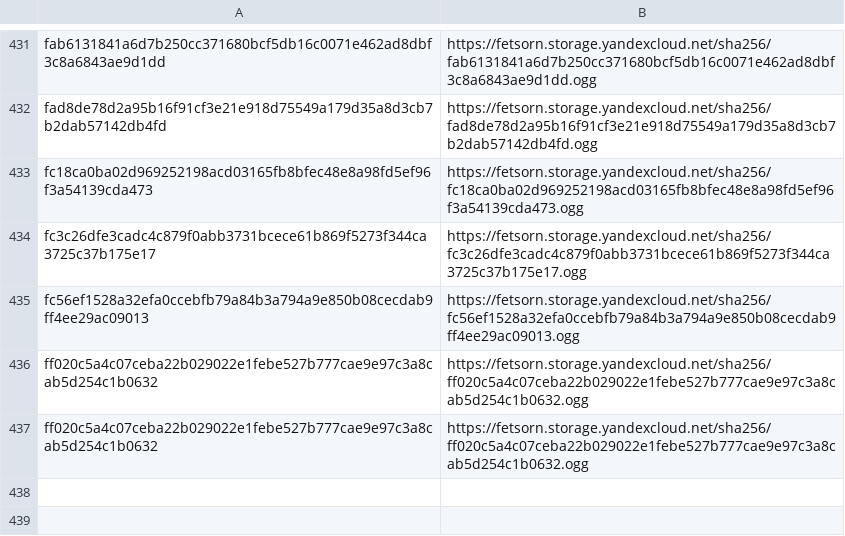
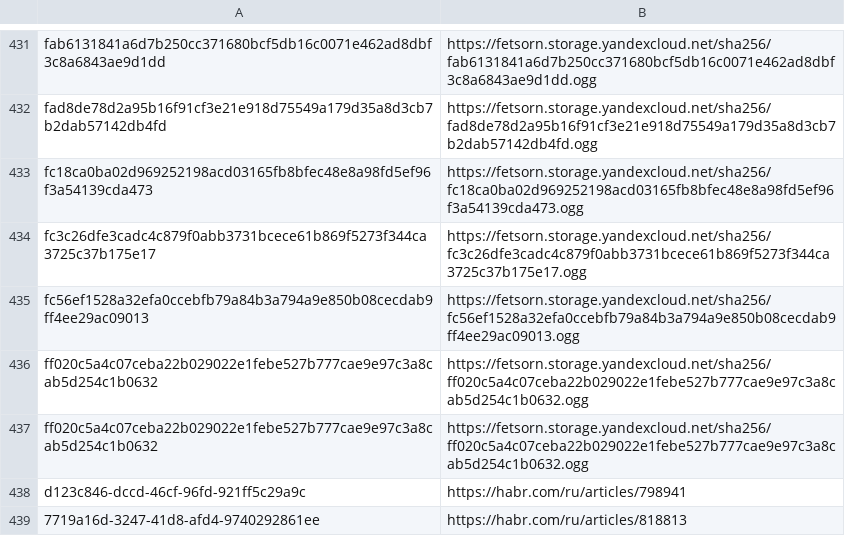
Before and after one commit to fetsorn/garden, a CSV file: csvs/item-remote.csv, drawn as a sheet; only a part is shown, gaps mark what is left out.

```diff
--- a/csvs/item-remote.csv
+++ b/csvs/item-remote.csv
@@ -437 +437,3 @@ ff020c5a4c07ceba22b029022e1febe527b777cae9e97c3a8cab5d254c1b0632,https://fetsorn
 ff020c5a4c07ceba22b029022e1febe527b777cae9e97c3a8cab5d254c1b0632,https://fetsorn.storage.yandexcloud.net/sha256/ff020c5a4c07ceba22b029022e1febe527b777cae9e97c3a8cab5d254c1b0632.ogg
+d123c846-dccd-46cf-96fd-921ff5c29a9c,https://habr.com/ru/articles/798941
+7719a16d-3247-41d8-afd4-9740292861ee,https://habr.com/ru/articles/818813
```
Also changed, not shown: csvs/place-author.csv, csvs/place-date.csv, 20 other files.
